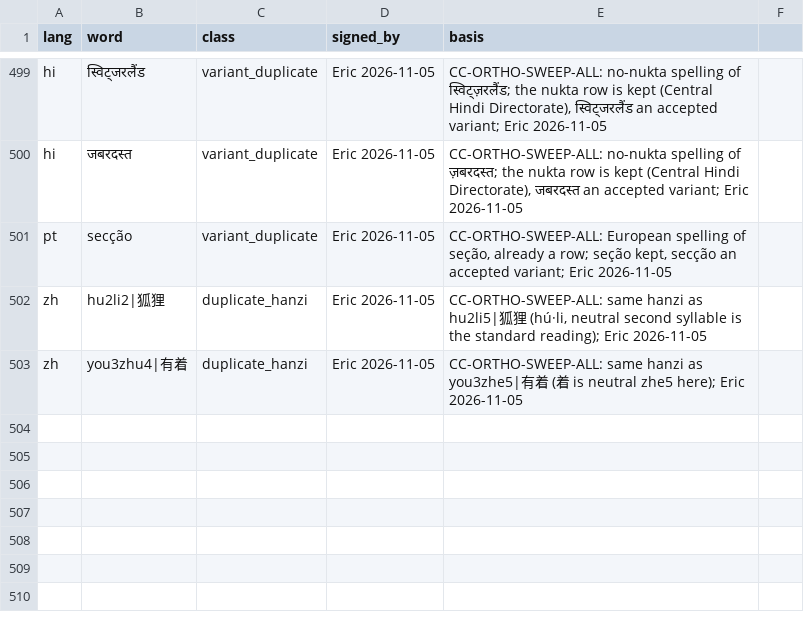
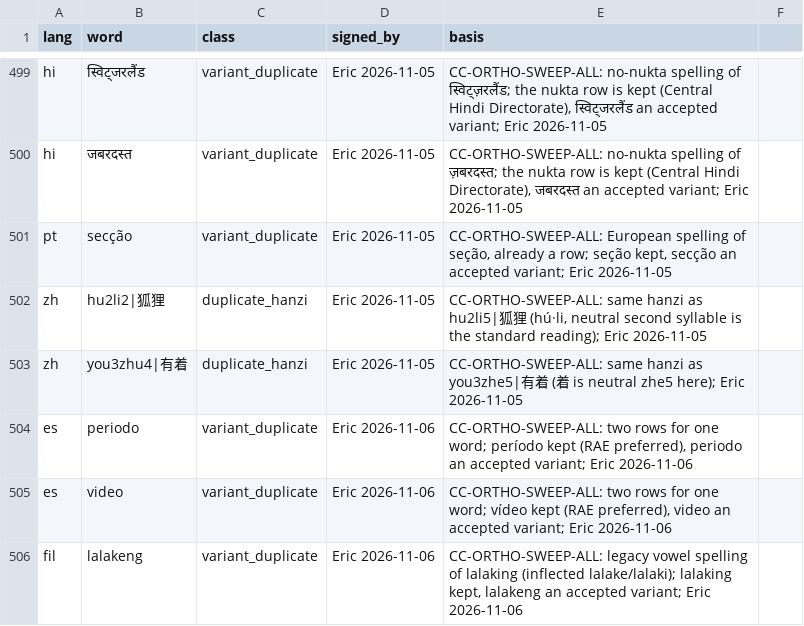
Before and after one commit to icyfxllm-eng/spell-wasm, a CSV file: tools/bank/purity_overrides.csv, drawn as a sheet; only a part is shown, gaps mark what is left out; the diff names each change by its address in the sheet, - before the commit and + after, or states it on an @@ line.

```diff
--- a/tools/bank/purity_overrides.csv
+++ b/tools/bank/purity_overrides.csv
+row 504: es | periodo | variant_duplicate | Eric 2026-11-06 | CC-ORTHO-SWEEP-ALL: two rows for one word; período kept (RAE preferred), periodo an accepted variant; Eric 2026-11-06
+row 505: es | video | variant_duplicate | Eric 2026-11-06 | CC-ORTHO-SWEEP-ALL: two rows for one word; vídeo kept (RAE preferred), video an accepted variant; Eric 2026-11-06
+row 506: fil | lalakeng | variant_duplicate | Eric 2026-11-06 | CC-ORTHO-SWEEP-ALL: legacy vowel spelling of lalaking (inflected lalake/lalaki); lalaking kept, lalakeng an accepted variant; Eric 2026-11-06
```
Also changed, not shown: assets/words-quarantine/manifest.csv, assets/words/purity/es.tsv, 27 other files.
